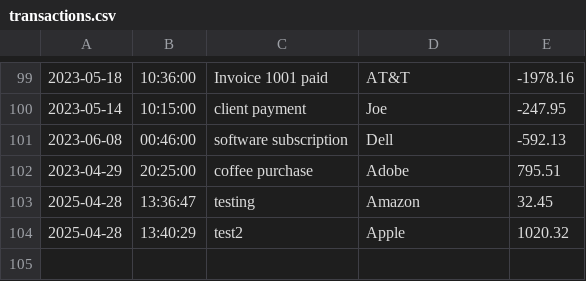
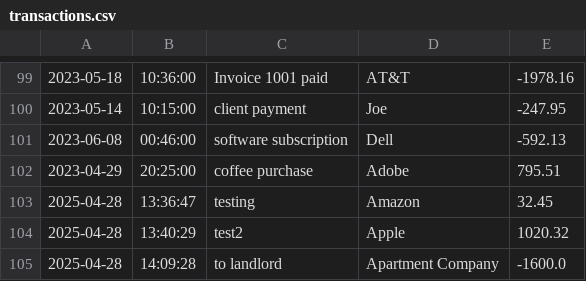
Before and after one commit to amitmainali/crestview-ledger, a CSV file: CrestviewLedger/data/transactions.csv, drawn as a sheet; only a part is shown, gaps mark what is left out; the diff names each change by its address in the sheet, - before the commit and + after, or states it on an @@ line.

```diff
--- a/CrestviewLedger/data/transactions.csv
+++ b/CrestviewLedger/data/transactions.csv
+row 105: 2025-04-28 | 14:09:28 | to landlord | Apartment Company | -1600.0
```
Also changed, not shown: 2 other files.
